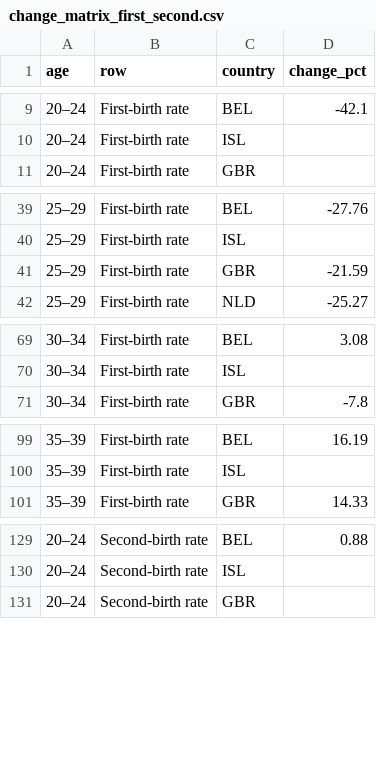
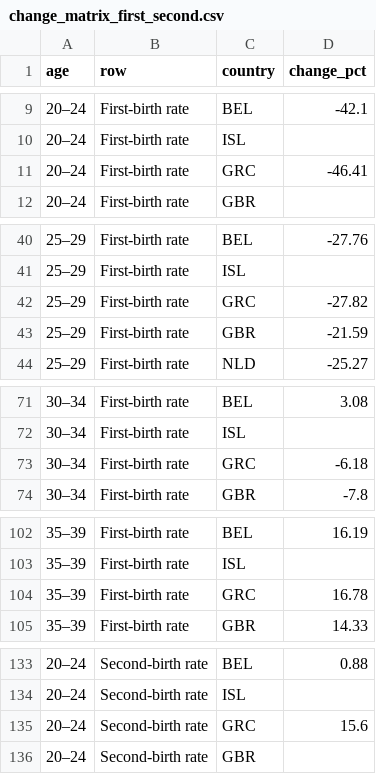
Before and after one commit to andrewgsavage/fertility, a CSV file: eurostat/outputs/change_matrix_first_second.csv, drawn as a sheet; only a part is shown, gaps mark what is left out; the diff covers the shown part only.

```diff
--- a/eurostat/outputs/change_matrix_first_second.csv
+++ b/eurostat/outputs/change_matrix_first_second.csv
@@ -10,2 +10,3 @@ age,row,country,change_pct
 20–24,First-birth rate,ISL,
+20–24,First-birth rate,GRC,-46.41
 20–24,First-birth rate,GBR,
@@ -40,2 +41,3 @@ age,row,country,change_pct
 25–29,First-birth rate,ISL,
+25–29,First-birth rate,GRC,-27.82
 25–29,First-birth rate,GBR,-21.59
@@ -70,2 +72,3 @@ age,row,country,change_pct
 30–34,First-birth rate,ISL,
+30–34,First-birth rate,GRC,-6.18
 30–34,First-birth rate,GBR,-7.8
@@ -100,2 +103,3 @@ age,row,country,change_pct
 35–39,First-birth rate,ISL,
+35–39,First-birth rate,GRC,16.78
 35–39,First-birth rate,GBR,14.33
@@ -130,2 +134,3 @@ age,row,country,change_pct
 20–24,Second-birth rate,ISL,
+20–24,Second-birth rate,GRC,15.6
 20–24,Second-birth rate,GBR,
```
Also changed, not shown: 11 added rows elsewhere in this file, HFD/outputs/motherhood_probability.csv, eurostat/outputs/change_matrix.csv, 35 other files.
